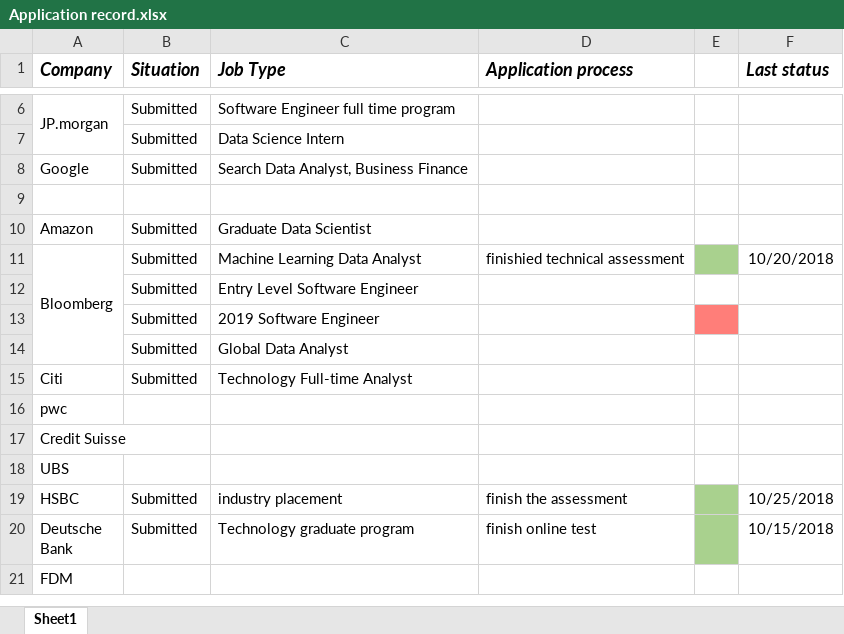
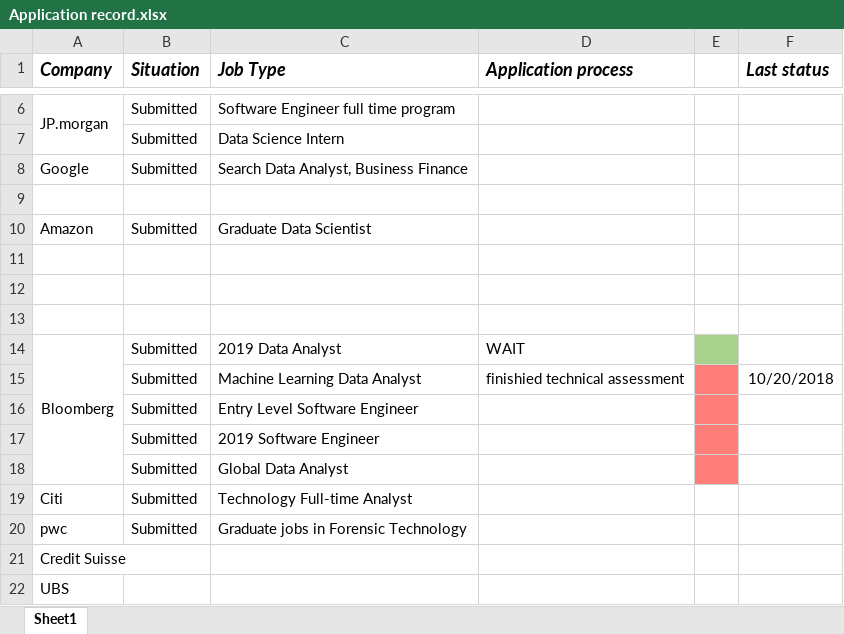
Before and after one commit to ElvisZhang95/Career_preparation, an Excel workbook: Application record.xlsx, sheet Sheet1, drawn as a sheet; only a part is shown, gaps mark what is left out; the shorter side is filled out with more unchanged rows; values as stored, in another font and other column widths than the file's, no borders; removed rows and columns are numbered as before the commit, all else as after; the diff names each change by its address in the sheet, - before the commit and + after, or states it on an @@ line.

```diff
--- a/Application record.xlsx (sheet Sheet1)
+++ b/Application record.xlsx (sheet Sheet1)
+row 11: (empty)
+row 12: (empty)
+row 13: (empty)
+row 14: Bloomberg | Submitted | 2019 Data Analyst | WAIT
-A15 (Company): Bloomberg
+A15 (Company): (empty)
-A11:A14 merged
-E15 fill: #A9D18E
+E15 fill: #FF7E79
-E16 fill: none
+E16 fill: #FF7E79
-E18 fill: none
+E18 fill: #FF7E79
-B20 (Situation): (empty)
+B20 (Situation): Submitted
-C20 (Job Type): (empty)
+C20 (Job Type): Graduate jobs in Forensic Technology
```
Also changed, not shown: 1 other file.
